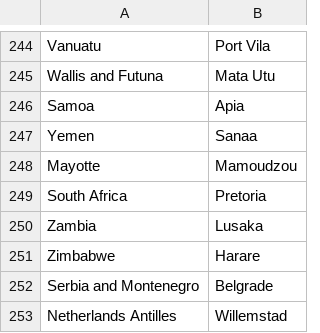
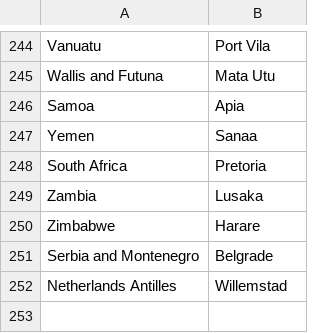
Before and after one commit to jimenaRL/SoMeCens, a CSV file: somecens/data/geocodes_countries_capitals.csv, drawn as a sheet; only a part is shown, gaps mark what is left out.

Commit message:
Remove Mayotte as country

```diff
--- a/somecens/data/geocodes_countries_capitals.csv
+++ b/somecens/data/geocodes_countries_capitals.csv
@@ -247,3 +247,2 @@ Samoa,Apia
 Yemen,Sanaa
-Mayotte,Mamoudzou
 South Africa,Pretoria
```
